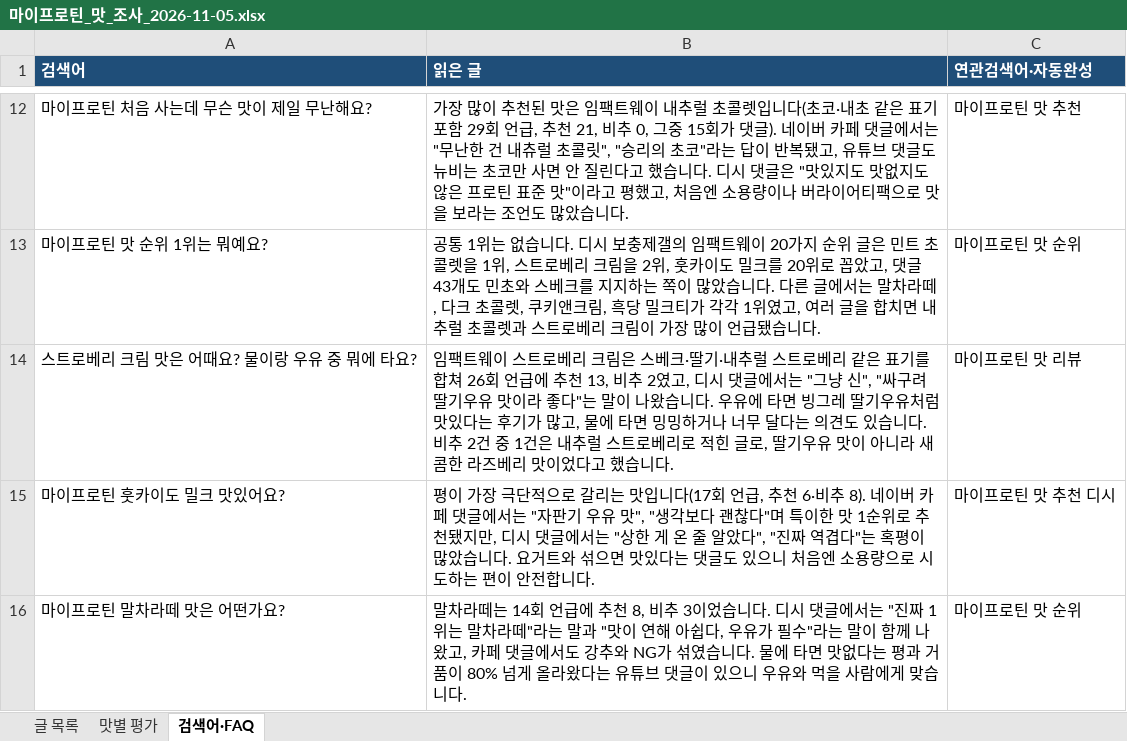
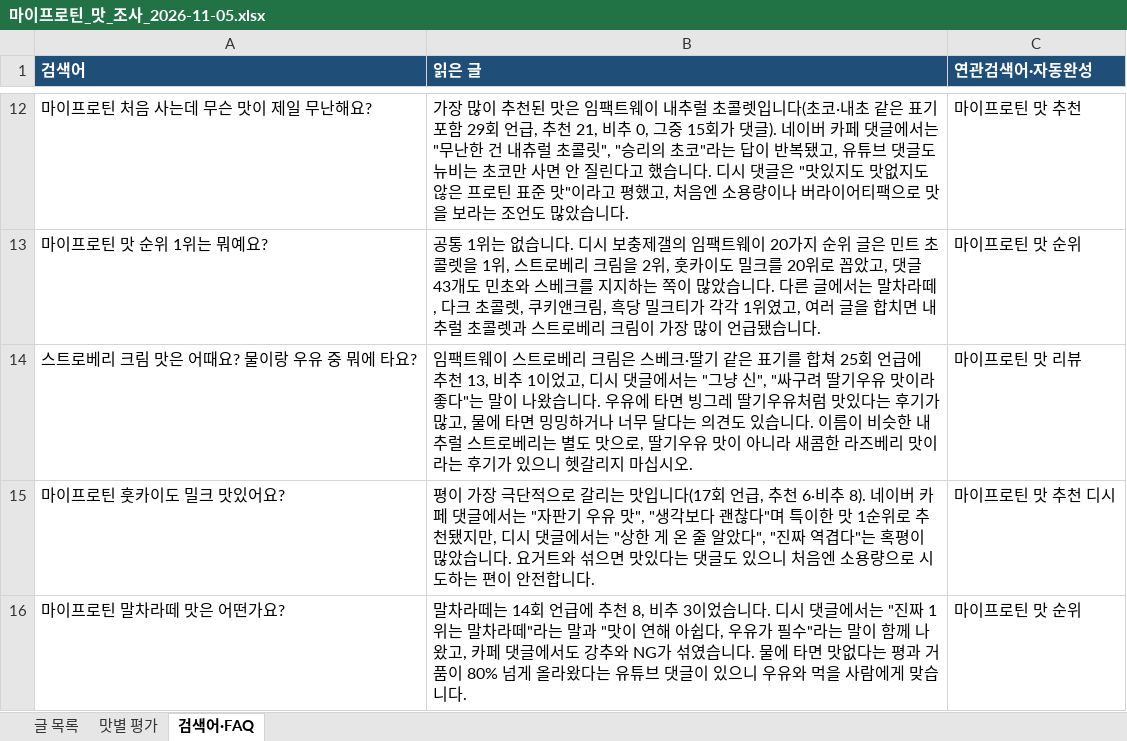
Before and after one commit to krdugong/marp-daeran, an Excel workbook: docs/마이프로틴_맛_조사_2026-11-05.xlsx, sheet 검색어·FAQ, drawn as a sheet; only a part is shown, gaps mark what is left out; values as stored, in another font and other column widths than the file's, no borders; the diff covers the shown part only; the diff names each change by its address in the sheet, - before the commit and + after, or states it on an @@ line.

```diff
--- a/docs/마이프로틴_맛_조사_2026-11-05.xlsx (sheet 검색어·FAQ)
+++ b/docs/마이프로틴_맛_조사_2026-11-05.xlsx (sheet 검색어·FAQ)
-B14 (읽은 글): …크·딸기·내추럴 스트로베리 같은 표기를 합쳐 26회 언급에 추천 13, 비추 2였고, 디시 댓글에서는 "그냥 신", "싸구려 딸기우유 맛이라 좋다"는 말이 나왔습니다. 우유에 타면 빙그레 딸기우유처럼 맛있다는 후기가 많고, 물에 타면 밍밍하거나 너무 달다는 의견도 있습니다. 비추 2건 중 1건은 내추럴 스트로베리로 적힌 글로, 딸기우유 맛이 아니라 새콤한 라즈베리 맛이었다고 했습니다.
+B14 (읽은 글): …크·딸기 같은 표기를 합쳐 25회 언급에 추천 13, 비추 1이었고, 디시 댓글에서는 "그냥 신", "싸구려 딸기우유 맛이라 좋다"는 말이 나왔습니다. 우유에 타면 빙그레 딸기우유처럼 맛있다는 후기가 많고, 물에 타면 밍밍하거나 너무 달다는 의견도 있습니다. 이름이 비슷한 내추럴 스트로베리는 별도 맛으로, 딸기우유 맛이 아니라 새콤한 라즈베리 맛이라는 후기가 있으니 헷갈리지 마십시오.
```
Also changed, not shown: 1 edited cell elsewhere in this sheet, sheet 맛별 평가, sheet 글 목록, 3 other files.
